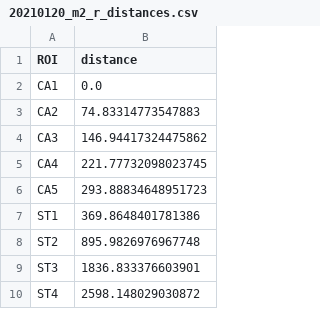
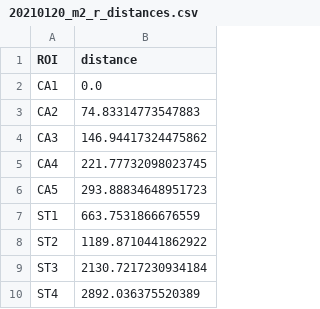
Before and after one commit to CUQI-DTU/Paper-Cochlear, a CSV file: data/parsed/CT/combined_CA_ST/20210120_m2_r_distances.csv, drawn as a sheet.

Commit message:
Error correction for combined CA and ST distances.

```diff
--- a/data/parsed/CT/combined_CA_ST/20210120_m2_r_distances.csv
+++ b/data/parsed/CT/combined_CA_ST/20210120_m2_r_distances.csv
@@ -6,5 +6,5 @@ CA4,221.77732098023745
 CA5,293.88834648951723
-ST1,369.8648401781386
-ST2,895.9826976967748
-ST3,1836.833376603901
-ST4,2598.148029030872
+ST1,663.7531866676559
+ST2,1189.8710441862922
+ST3,2130.7217230934184
+ST4,2892.036375520389
```
Also changed, not shown: data/parsed/CT/combined_CA_ST/20210120_m1_l_distances.csv, data/parsed/CT/combined_CA_ST/20210120_m2_l_distances.csv, 9 other files.
